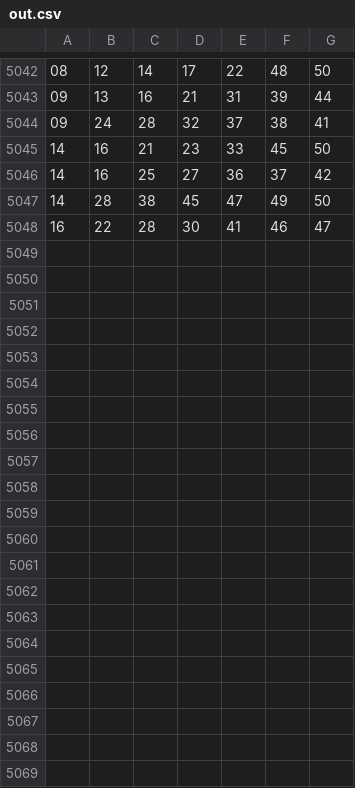
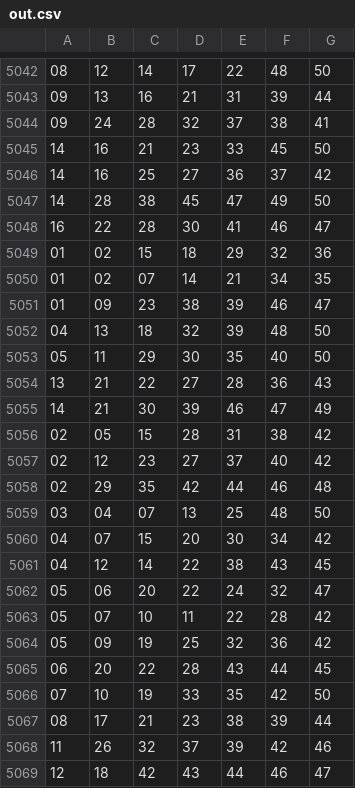
Before and after one commit to rondweb/PythonScriptsBigData, a CSV file: data/dataset/out.csv, drawn as a sheet; only a part is shown, gaps mark what is left out.

Commit message:
Update out.csv

```diff
--- a/data/dataset/out.csv
+++ b/data/dataset/out.csv
@@ -5048 +5048,22 @@
 16,22,28,30,41,46,47
+01,02,15,18,29,32,36
+01,02,07,14,21,34,35
+01,09,23,38,39,46,47
+04,13,18,32,39,48,50
+05,11,29,30,35,40,50
+13,21,22,27,28,36,43
+14,21,30,39,46,47,49
+02,05,15,28,31,38,42
+02,12,23,27,37,40,42
+02,29,35,42,44,46,48
+03,04,07,13,25,48,50
+04,07,15,20,30,34,42
+04,12,14,22,38,43,45
+05,06,20,22,24,32,47
+05,07,10,11,22,28,42
+05,09,19,25,32,36,42
+06,20,22,28,43,44,45
+07,10,19,33,35,42,50
+08,17,21,23,38,39,44
+11,26,32,37,39,42,46
+12,18,42,43,44,46,47
```
